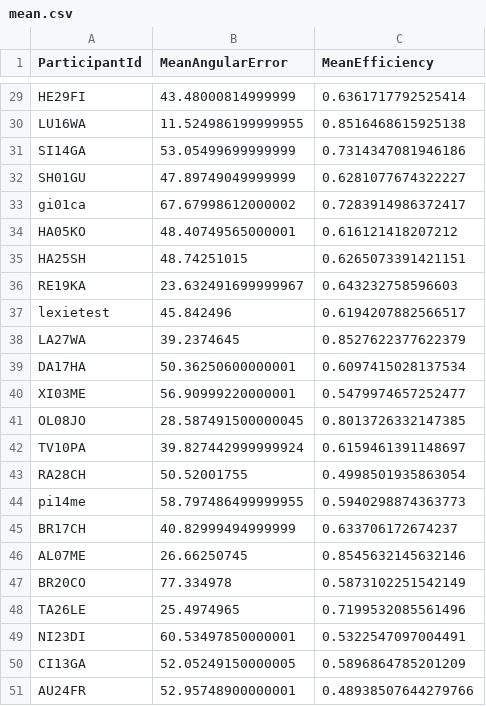
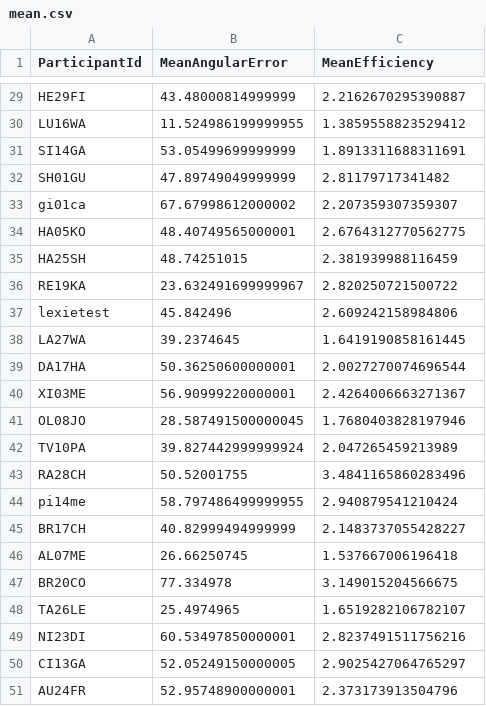
Before and after one commit to esswhy/dsp_preprocessing, a CSV file: mean.csv, drawn as a sheet; only a part is shown, gaps mark what is left out; the diff covers the shown part only; the diff names each change by its address in the sheet, - before the commit and + after, or states it on an @@ line.

```diff
--- a/mean.csv
+++ b/mean.csv
-C29 (MeanEfficiency): 0.6361717792525414
+C29 (MeanEfficiency): 2.2162670295390887
-C30 (MeanEfficiency): 0.8516468615925138
+C30 (MeanEfficiency): 1.3859558823529412
-C31 (MeanEfficiency): 0.7314347081946186
+C31 (MeanEfficiency): 1.8913311688311691
-C32 (MeanEfficiency): 0.6281077674322227
+C32 (MeanEfficiency): 2.81179717341482
-C33 (MeanEfficiency): 0.7283914986372417
+C33 (MeanEfficiency): 2.207359307359307
-C34 (MeanEfficiency): 0.616121418207212
+C34 (MeanEfficiency): 2.6764312770562775
-C35 (MeanEfficiency): 0.6265073391421151
+C35 (MeanEfficiency): 2.381939988116459
-C36 (MeanEfficiency): 0.643232758596603
+C36 (MeanEfficiency): 2.820250721500722
-C37 (MeanEfficiency): 0.6194207882566517
+C37 (MeanEfficiency): 2.609242158984806
-C38 (MeanEfficiency): 0.8527622377622379
+C38 (MeanEfficiency): 1.6419190858161445
-C39 (MeanEfficiency): 0.6097415028137534
+C39 (MeanEfficiency): 2.0027270074696544
-C40 (MeanEfficiency): 0.5479974657252477
+C40 (MeanEfficiency): 2.4264006663271367
-C41 (MeanEfficiency): 0.8013726332147385
+C41 (MeanEfficiency): 1.7680403828197946
-C42 (MeanEfficiency): 0.6159461391148697
+C42 (MeanEfficiency): 2.047265459213989
-C43 (MeanEfficiency): 0.4998501935863054
+C43 (MeanEfficiency): 3.4841165860283496
-C44 (MeanEfficiency): 0.5940298874363773
+C44 (MeanEfficiency): 2.940879541210424
-C45 (MeanEfficiency): 0.633706172674237
+C45 (MeanEfficiency): 2.1483737055428227
-C46 (MeanEfficiency): 0.8545632145632146
+C46 (MeanEfficiency): 1.537667006196418
-C47 (MeanEfficiency): 0.5873102251542149
+C47 (MeanEfficiency): 3.149015204566675
-C48 (MeanEfficiency): 0.7199532085561496
+C48 (MeanEfficiency): 1.6519282106782107
-C49 (MeanEfficiency): 0.5322547097004491
+C49 (MeanEfficiency): 2.8237491511756216
-C50 (MeanEfficiency): 0.5896864785201209
+C50 (MeanEfficiency): 2.9025427064765297
-C51 (MeanEfficiency): 0.48938507644279766
+C51 (MeanEfficiency): 2.373173913504796
```
Also changed, not shown: 27 edited cells elsewhere in this file, all.csv, 2 other files.
